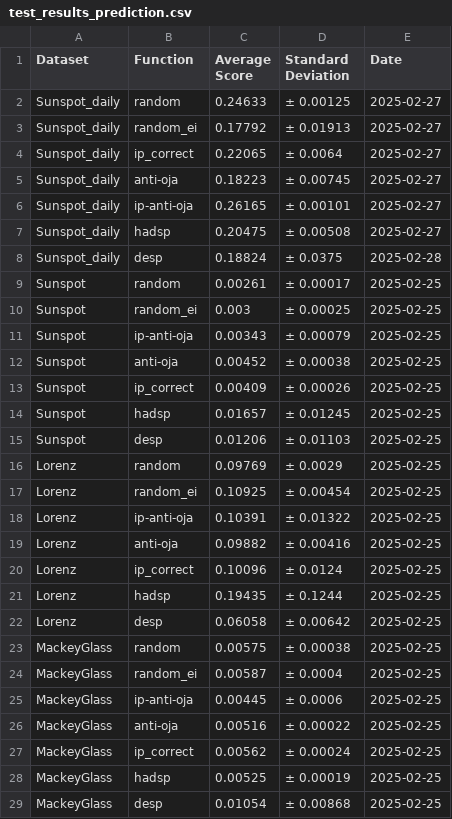
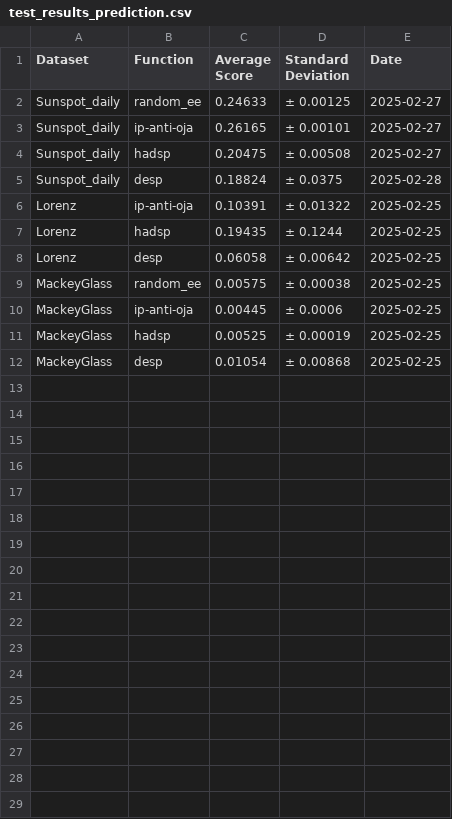
Before and after one commit to Finebouche/hag, a CSV file: outputs/test_results_prediction.csv, drawn as a sheet; only a part is shown; the diff covers the shown part only.

Commit message:
Parrallelization score forecasting + replace name random for random_ee + further bug correction

```diff
--- a/outputs/test_results_prediction.csv
+++ b/outputs/test_results_prediction.csv
@@ -1,6 +1,3 @@
 Dataset,Function,Average Score,Standard Deviation,Date
-Sunspot_daily,random,0.24633,± 0.00125,2025-02-27
-Sunspot_daily,random_ei,0.17792,± 0.01913,2025-02-27
-Sunspot_daily,ip_correct,0.22065,± 0.0064,2025-02-27
-Sunspot_daily,anti-oja,0.18223,± 0.00745,2025-02-27
+Sunspot_daily,random_ee,0.24633,± 0.00125,2025-02-27
 Sunspot_daily,ip-anti-oja,0.26165,± 0.00101,2025-02-27
@@ -8,21 +5,7 @@ Sunspot_daily,hadsp,0.20475,± 0.00508,2025-02-27
 Sunspot_daily,desp,0.18824,± 0.0375,2025-02-28
-Sunspot,random,0.00261,± 0.00017,2025-02-25
-Sunspot,random_ei,0.003,± 0.00025,2025-02-25
-Sunspot,ip-anti-oja,0.00343,± 0.00079,2025-02-25
-Sunspot,anti-oja,0.00452,± 0.00038,2025-02-25
-Sunspot,ip_correct,0.00409,± 0.00026,2025-02-25
-Sunspot,hadsp,0.01657,± 0.01245,2025-02-25
-Sunspot,desp,0.01206,± 0.01103,2025-02-25
-Lorenz,random,0.09769,± 0.0029,2025-02-25
-Lorenz,random_ei,0.10925,± 0.00454,2025-02-25
 Lorenz,ip-anti-oja,0.10391,± 0.01322,2025-02-25
-Lorenz,anti-oja,0.09882,± 0.00416,2025-02-25
-Lorenz,ip_correct,0.10096,± 0.0124,2025-02-25
 Lorenz,hadsp,0.19435,± 0.1244,2025-02-25
 Lorenz,desp,0.06058,± 0.00642,2025-02-25
-MackeyGlass,random,0.00575,± 0.00038,2025-02-25
-MackeyGlass,random_ei,0.00587,± 0.0004,2025-02-25
+MackeyGlass,random_ee,0.00575,± 0.00038,2025-02-25
 MackeyGlass,ip-anti-oja,0.00445,± 0.0006,2025-02-25
-MackeyGlass,anti-oja,0.00516,± 0.00022,2025-02-25
-MackeyGlass,ip_correct,0.00562,± 0.00024,2025-02-25
 MackeyGlass,hadsp,0.00525,± 0.00019,2025-02-25
```
Also changed, not shown: 14 removed rows elsewhere in this file, outputs/test_results_classification.csv, 6 other files.
